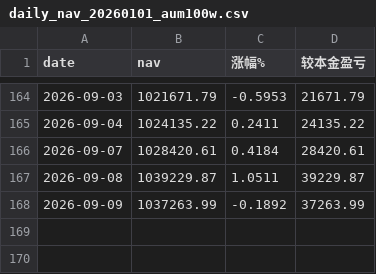
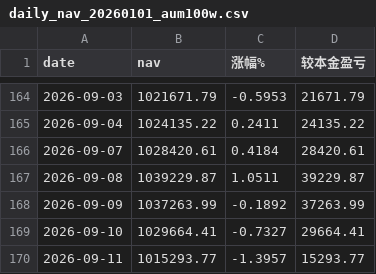
Before and after one commit to bianzhishui/quant_trading_01, a CSV file: output/daily_nav_20260101_aum100w.csv, drawn as a sheet; only a part is shown, gaps mark what is left out.

```diff
--- a/output/daily_nav_20260101_aum100w.csv
+++ b/output/daily_nav_20260101_aum100w.csv
@@ -168 +168,3 @@ date,nav,涨幅%,较本金盈亏
 2026-09-09,1037263.99,-0.1892,37263.99
+2026-09-10,1029664.41,-0.7327,29664.41
+2026-09-11,1015293.77,-1.3957,15293.77
```
Also changed, not shown: output/daily_nav_20260101_aum300w.csv, output/daily_nav_20260101_aum600w.csv, 6 other files.
